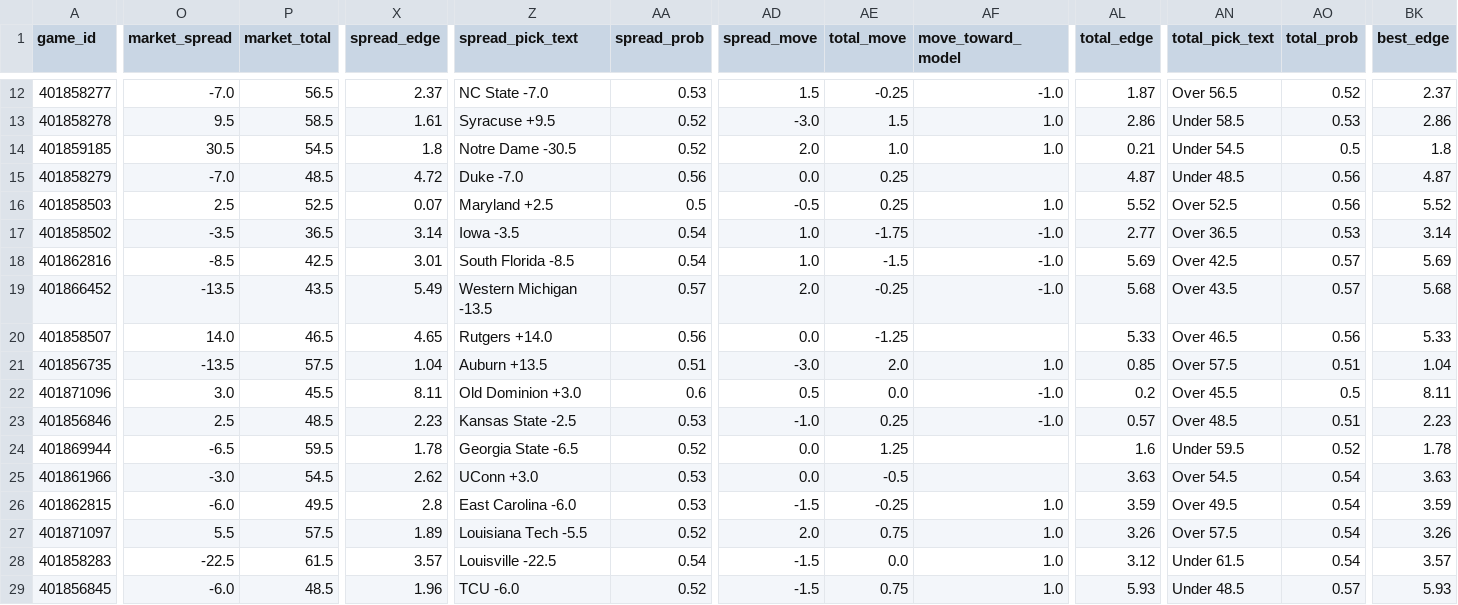
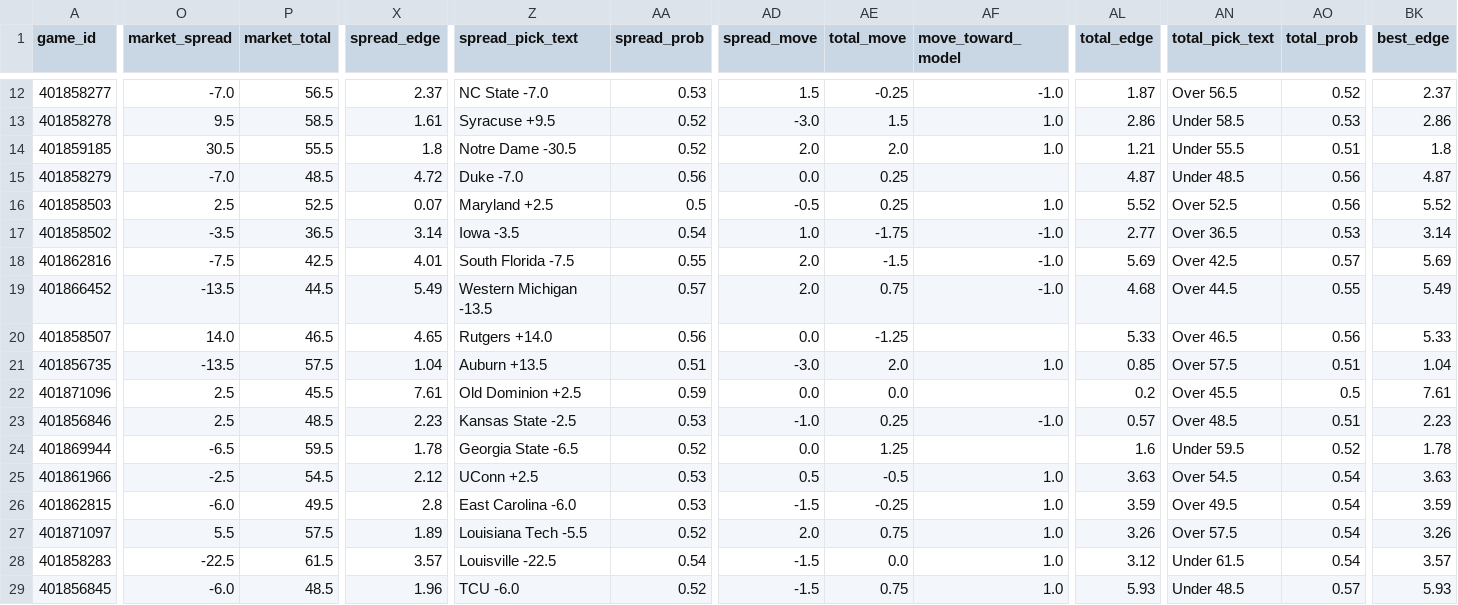
Before and after one commit to jschwich/cfb-model, a CSV file: docs/data/games.csv, drawn as a sheet; only a part is shown, gaps mark what is left out; the diff covers the shown part only; the diff names each change by its address in the sheet, - before the commit and + after, or states it on an @@ line.

```diff
--- a/docs/data/games.csv
+++ b/docs/data/games.csv
-P14 (market_total): 54.5
+P14 (market_total): 55.5
-AE14 (total_move): 1.0
+AE14 (total_move): 2.0
-AL14 (total_edge): 0.21
+AL14 (total_edge): 1.21
-AN14 (total_pick_text): Under 54.5
+AN14 (total_pick_text): Under 55.5
-AO14 (total_prob): 0.5
+AO14 (total_prob): 0.51
-O18 (market_spread): -8.5
+O18 (market_spread): -7.5
-X18 (spread_edge): 3.01
+X18 (spread_edge): 4.01
-Z18 (spread_pick_text): South Florida -8.5
+Z18 (spread_pick_text): South Florida -7.5
-AA18 (spread_prob): 0.54
+AA18 (spread_prob): 0.55
-AD18 (spread_move): 1.0
+AD18 (spread_move): 2.0
-P19 (market_total): 43.5
+P19 (market_total): 44.5
-AE19 (total_move): -0.25
+AE19 (total_move): 0.75
-AL19 (total_edge): 5.68
+AL19 (total_edge): 4.68
-AN19 (total_pick_text): Over 43.5
+AN19 (total_pick_text): Over 44.5
-AO19 (total_prob): 0.57
+AO19 (total_prob): 0.55
-BK19 (best_edge): 5.68
+BK19 (best_edge): 5.49
-O22 (market_spread): 3.0
+O22 (market_spread): 2.5
-X22 (spread_edge): 8.11
+X22 (spread_edge): 7.61
-Z22 (spread_pick_text): Old Dominion +3.0
+Z22 (spread_pick_text): Old Dominion +2.5
-AA22 (spread_prob): 0.6
+AA22 (spread_prob): 0.59
-AD22 (spread_move): 0.5
+AD22 (spread_move): 0.0
-AF22 (move_toward_model): -1.0
+AF22 (move_toward_model): (empty)
-BK22 (best_edge): 8.11
+BK22 (best_edge): 7.61
-O25 (market_spread): -3.0
+O25 (market_spread): -2.5
-X25 (spread_edge): 2.62
+X25 (spread_edge): 2.12
-Z25 (spread_pick_text): UConn +3.0
+Z25 (spread_pick_text): UConn +2.5
-AD25 (spread_move): 0.0
+AD25 (spread_move): 0.5
-AF25 (move_toward_model): (empty)
+AF25 (move_toward_model): 1.0
```
Also changed, not shown: 58 edited cells elsewhere in this file, 2 other files.
